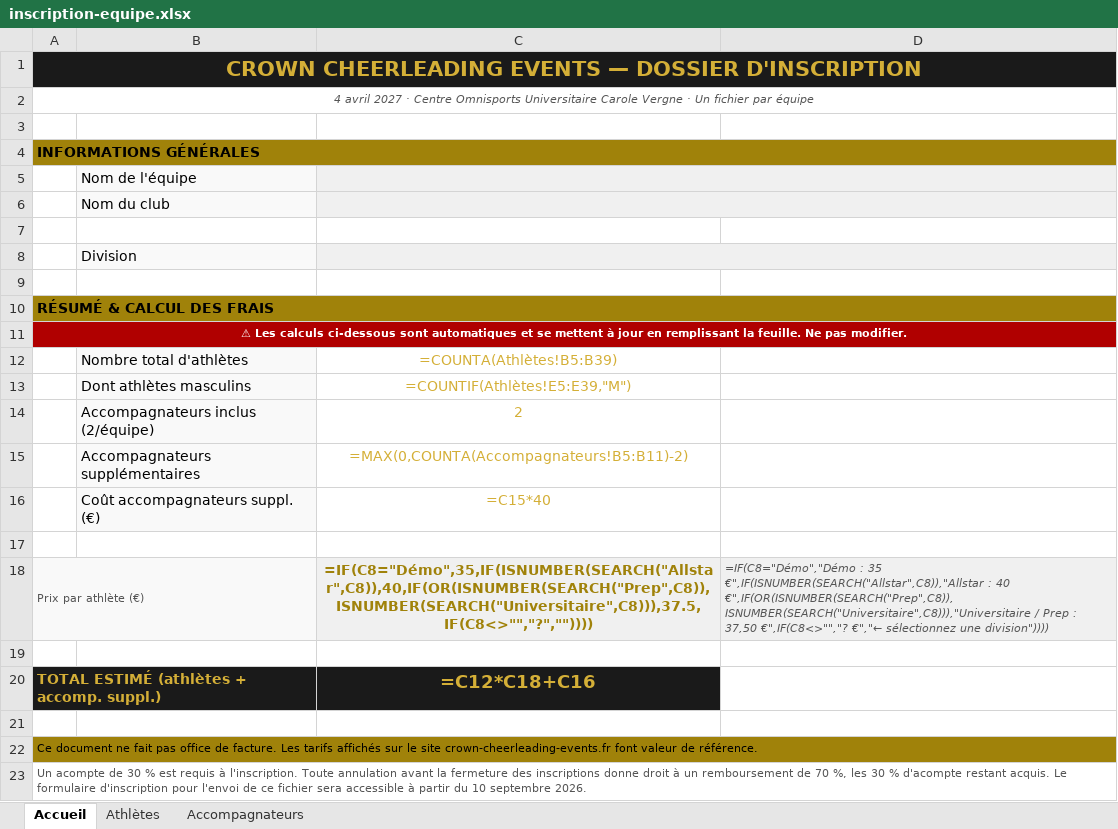
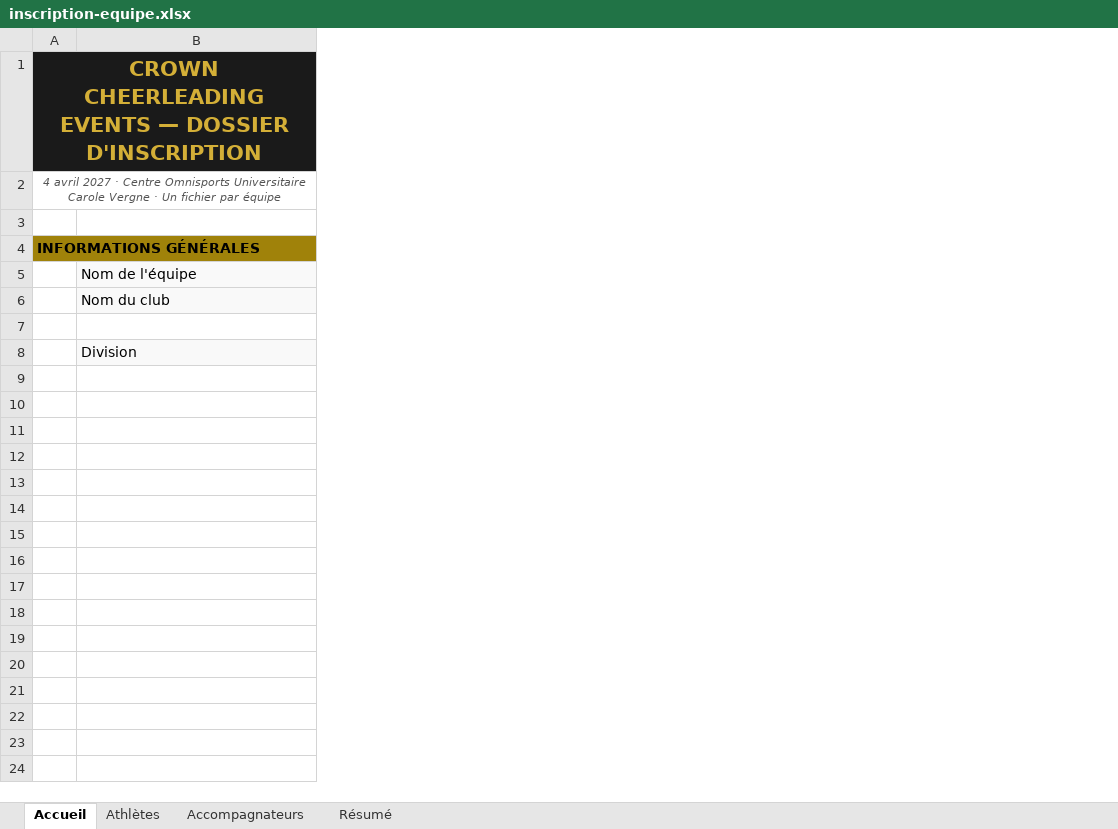
Before and after one commit to BouysselCamille/crown-cheerleading-event, an Excel workbook: public/docs/inscription-equipe.xlsx, sheet Accueil, drawn as a sheet; values as stored, in another font and other column widths than the file's, no borders; formulas without a stored value are shown as written; the diff names each change by its address in the sheet, - before the commit and + after, or states it on an @@ line.

Commit message:
feat: add new summary page in excel

```diff
--- a/public/docs/inscription-equipe.xlsx (sheet Accueil)
+++ b/public/docs/inscription-equipe.xlsx (sheet Accueil)
+sheet tab: Résumé
-column C, empty
-column D, empty
-row 9: (empty)
-row 10: RÉSUMÉ & CALCUL DES FRAIS
-row 11: ⚠ Les calculs ci-dessous sont automatiques et se mettent à jour en remplissant la feuille. Ne pas modifier.
-row 12:  | Nombre total d'athlètes | =COUNTA(Athlètes!B5:B39)
-row 13:  | Dont athlètes masculins | =COUNTIF(Athlètes!E5:E39,"M")
-row 14:  | Accompagnateurs inclus (2/équipe) | 2
-row 15:  | Accompagnateurs supplémentaires | =MAX(0,COUNTA(Accompagnateurs!B5:B11)-2)
-row 16:  | Coût accompagnateurs suppl. (€) | =C15*40
-row 17: (empty)
-row 18: Prix par athlète (€) |  | =IF(C8="Démo",35,IF(ISNUMBER(SEARCH("Allstar",C8)),40,IF(OR(ISNUMBER(SEARCH("Prep",C8)),ISNUMBER(SEARCH("Universitaire",C8))),37.5,IF(C8<>"","?","")))) | =IF(C8="Démo","Démo : 35 €",IF(ISNUMBER(SEARCH("Allstar",C8)),"Allstar : 40 €",IF(OR(ISNUMBER(SEARCH("Prep",C8)),ISNUMBER(SEARCH("Universitaire",C8))),"Universitaire / Prep : 37,50 €",IF(C8<>"","? €","← sélectionnez une division"))))
-row 19: (empty)
-row 20: TOTAL ESTIMÉ (athlètes + accomp. suppl.) |  | =C12*C18+C16
-row 21: (empty)
-row 22: Ce document ne fait pas office de facture. Les tarifs affichés sur le site crown-cheerleading-events.fr font valeur de référence.
-row 23: Un acompte de 30 % est requis à l'inscription. Toute annulation avant la fermeture des inscriptions donne droit à un remboursement de 70 %, les 30 % d'acompte restant acquis. Le formulaire d'inscription pour l'envoi de ce fichier sera accessible à partir du 10 septembre 2026.
```
Also changed, not shown: 1 other file.
